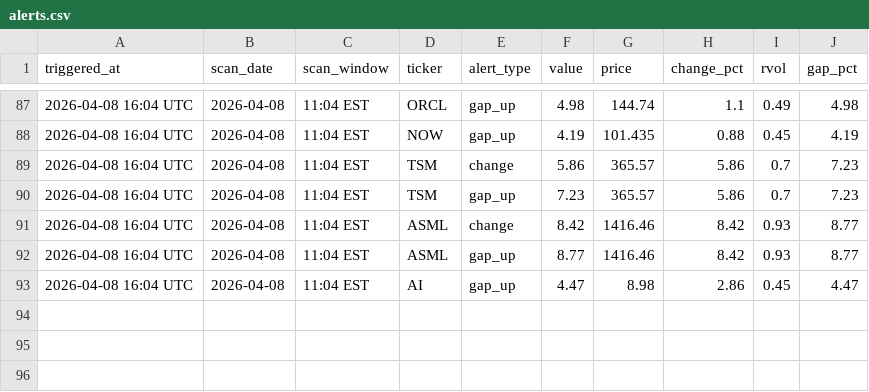
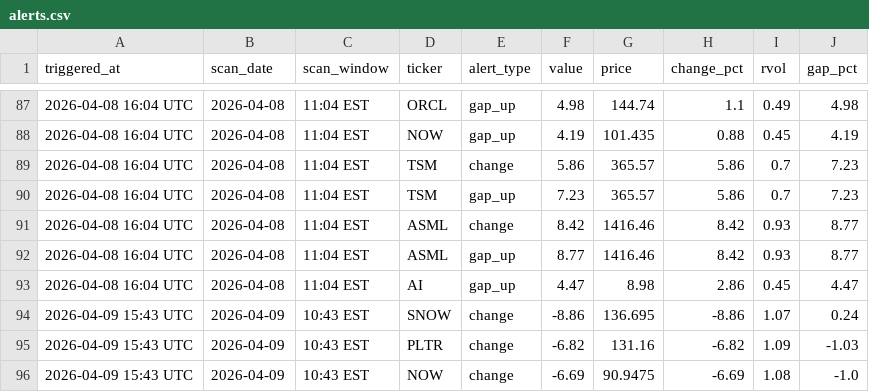
Before and after one commit to NZDaveyboy/TradeStrategy, a CSV file: alerts.csv, drawn as a sheet; only a part is shown, gaps mark what is left out.

```diff
--- a/alerts.csv
+++ b/alerts.csv
@@ -93 +93,4 @@ triggered_at,scan_date,scan_window,ticker,alert_type,value,price,change_pct,rvol
 2026-04-08 16:04 UTC,2026-04-08,11:04 EST,AI,gap_up,4.47,8.98,2.86,0.45,4.47
+2026-04-09 15:43 UTC,2026-04-09,10:43 EST,SNOW,change,-8.86,136.695,-8.86,1.07,0.24
+2026-04-09 15:43 UTC,2026-04-09,10:43 EST,PLTR,change,-6.82,131.16,-6.82,1.09,-1.03
+2026-04-09 15:43 UTC,2026-04-09,10:43 EST,NOW,change,-6.69,90.9475,-6.69,1.08,-1.0
```
